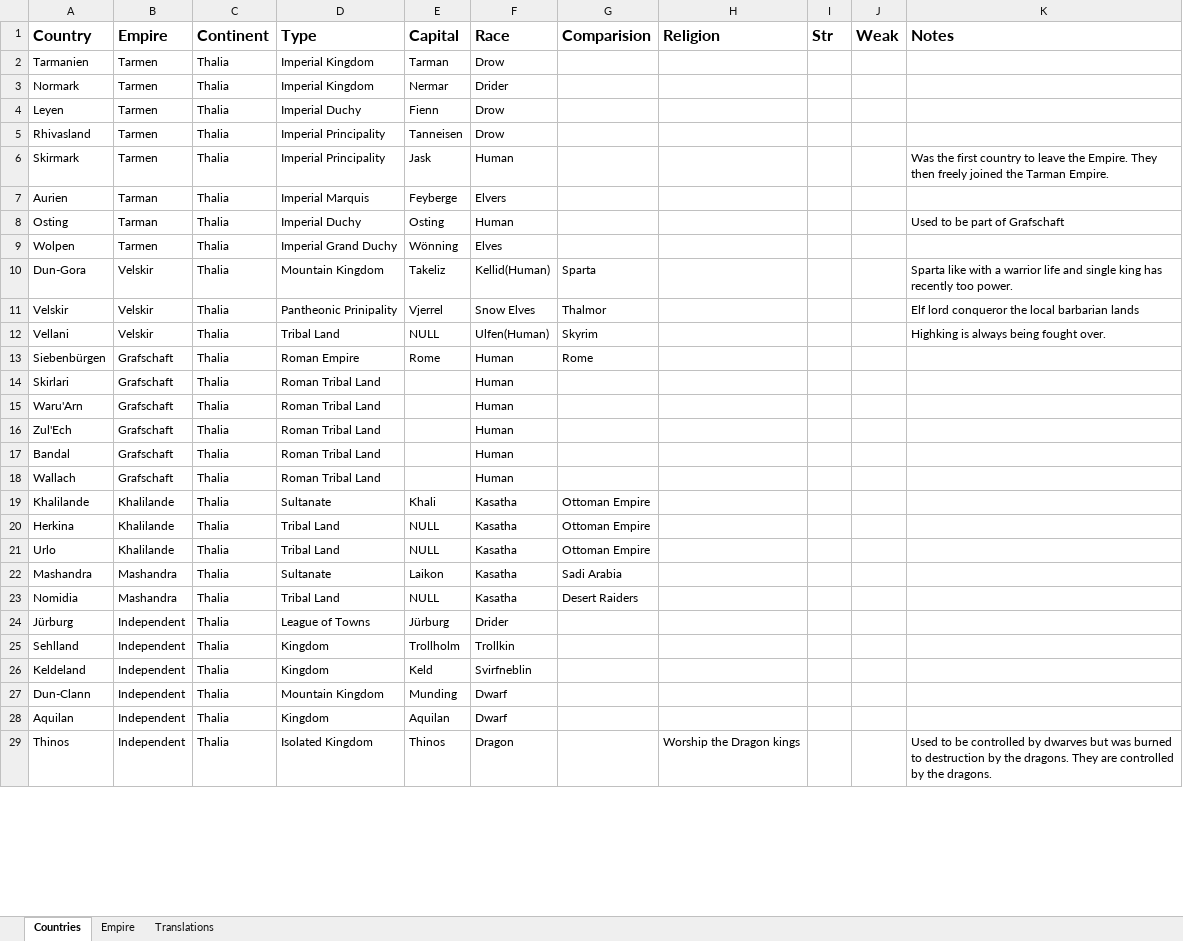
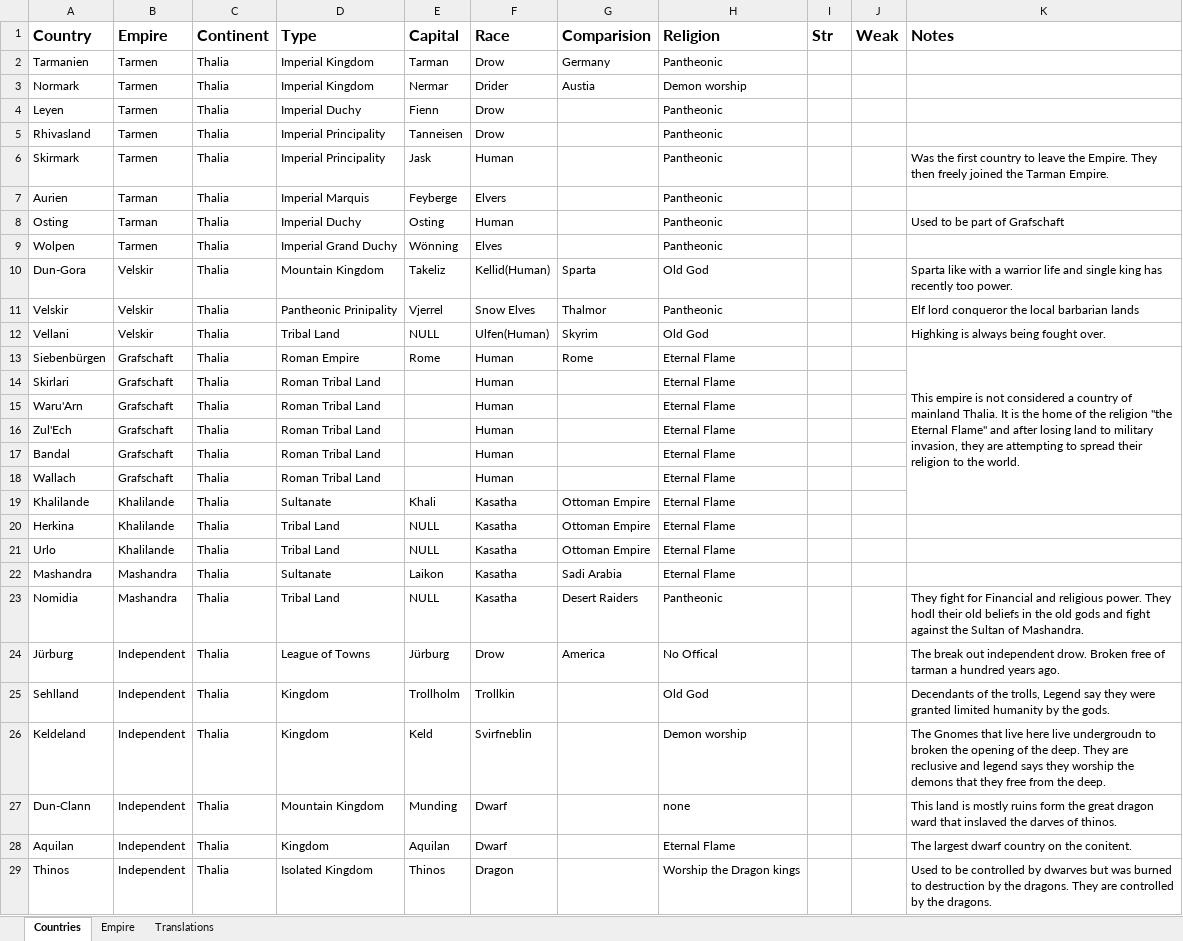
Before and after one commit to DungeonMasterRobby/ArcaneAndDivine, an Excel workbook: Maps/Politics.xlsm, sheet Countries, drawn as a sheet; only a part is shown; values as stored, in another font and other column widths than the file's, no borders; the diff covers the shown part only; the diff names each change by its address in the sheet, - before the commit and + after, or states it on an @@ line.

Commit message:
added all the teh religions

```diff
--- a/Maps/Politics.xlsm (sheet Countries)
+++ b/Maps/Politics.xlsm (sheet Countries)
-G2 (Comparision): (empty)
+G2 (Comparision): Germany
-H2 (Religion): (empty)
+H2 (Religion): Pantheonic
-G3 (Comparision): (empty)
+G3 (Comparision): Austia
-H3 (Religion): (empty)
+H3 (Religion): Demon worship
-H4:H9 (Religion): (empty)
+H4:H9 (Religion): Pantheonic
-H10 (Religion): (empty)
+H10 (Religion): Old God
-H11 (Religion): (empty)
+H11 (Religion): Pantheonic
-H12 (Religion): (empty)
+H12 (Religion): Old God
-H13:H22 (Religion): (empty)
+H13:H22 (Religion): Eternal Flame
-K13 (Notes): (empty)
+K13 (Notes): This empire is not considered a country of mainland Thalia. It is the home of the religion "the Eternal Flame" and after losing land to military invasion, they are attempting to spread their religion to the world.
+K13:K19 merged
-H23 (Religion): (empty)
+H23 (Religion): Pantheonic
-K23 (Notes): (empty)
+K23 (Notes): They fight for Financial and religious power. They hodl their old beliefs in the old gods and fight against the Sultan of Mashandra.
-F24 (Race): Drider
+F24 (Race): Drow
-G24 (Comparision): (empty)
+G24 (Comparision): America
-H24 (Religion): (empty)
+H24 (Religion): No Offical
-K24 (Notes): (empty)
+K24 (Notes): The break out independent drow. Broken free of tarman a hundred years ago.
-H25 (Religion): (empty)
+H25 (Religion): Old God
-K25 (Notes): (empty)
+K25 (Notes): Decendants of the trolls, Legend say they were granted limited humanity by the gods.
-H26 (Religion): (empty)
+H26 (Religion): Demon worship
-K26 (Notes): (empty)
+K26 (Notes): The Gnomes that live here live undergroudn to broken the opening of the deep. They are reclusive and legend says they worship the demons that they free from the deep.
-H27 (Religion): (empty)
+H27 (Religion): none
-K27 (Notes): (empty)
+K27 (Notes): This land is mostly ruins form the great dragon ward that inslaved the darves of thinos.
-H28 (Religion): (empty)
+H28 (Religion): Eternal Flame
-K28 (Notes): (empty)
+K28 (Notes): The largest dwarf country on the conitent.
```
Also changed, not shown: 15 edited cells elsewhere in this sheet.
